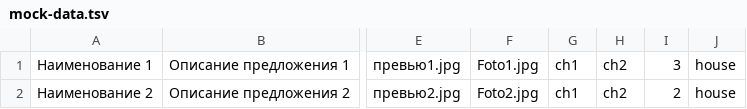
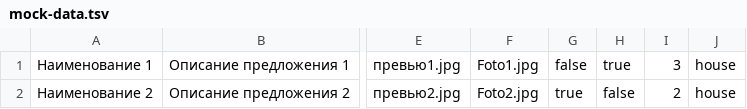
Before and after one commit to htmlacademy-nodejs-api/1385327-six-cities-5, a TSV file: mocks/mock-data.tsv, drawn as a sheet; only a part is shown, gaps mark what is left out; the diff names each change by its address in the sheet, - before the commit and + after, or states it on an @@ line.

```diff
--- a/mocks/mock-data.tsv
+++ b/mocks/mock-data.tsv
-G1: ch1
+G1: false
-H1: ch2
+H1: true
-G2: ch1
+G2: true
-H2: ch2
+H2: false
```
Also changed, not shown: 4 other files.
